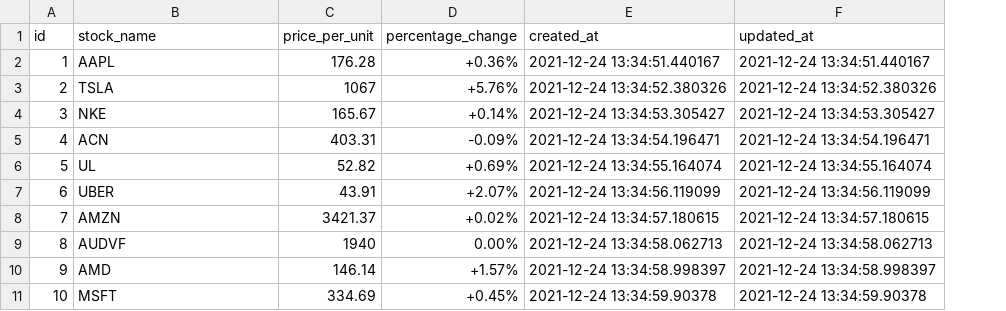
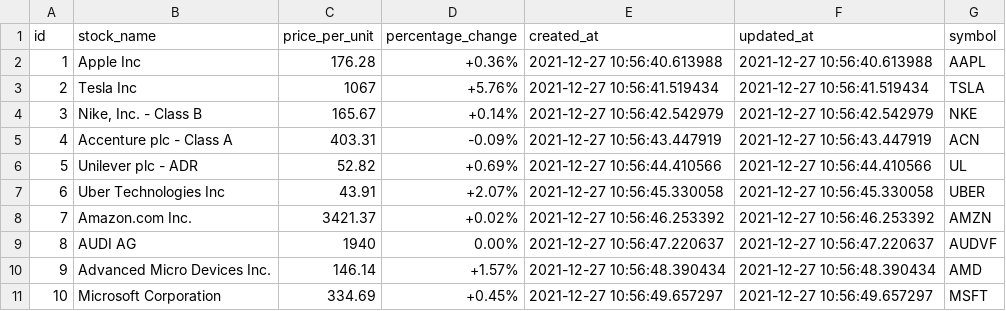
Before and after one commit to stanley-tarce/stock-app, a CSV file: markets.csv, drawn as a sheet; only a part is shown; the diff covers the shown part only; the diff names each change by its address in the sheet, - before the commit and + after, or states it on an @@ line.

Commit message:
update seed, replace markets.csv with latest seed data

```diff
--- a/markets.csv
+++ b/markets.csv
+column G (symbol), rows 2-11: AAPL | TSLA | NKE | ACN | UL | UBER | AMZN | AUDVF | AMD | MSFT
-B2 (stock_name): AAPL
+B2 (stock_name): Apple Inc
-E2 (created_at): 2021-12-24 13:34:51.440167
+E2 (created_at): 2021-12-27 10:56:40.613988
-F2 (updated_at): 2021-12-24 13:34:51.440167
+F2 (updated_at): 2021-12-27 10:56:40.613988
-B3 (stock_name): TSLA
+B3 (stock_name): Tesla Inc
-E3 (created_at): 2021-12-24 13:34:52.380326
+E3 (created_at): 2021-12-27 10:56:41.519434
-F3 (updated_at): 2021-12-24 13:34:52.380326
+F3 (updated_at): 2021-12-27 10:56:41.519434
-B4 (stock_name): NKE
+B4 (stock_name): Nike, Inc. - Class B
-E4 (created_at): 2021-12-24 13:34:53.305427
+E4 (created_at): 2021-12-27 10:56:42.542979
-F4 (updated_at): 2021-12-24 13:34:53.305427
+F4 (updated_at): 2021-12-27 10:56:42.542979
-B5 (stock_name): ACN
+B5 (stock_name): Accenture plc - Class A
-E5 (created_at): 2021-12-24 13:34:54.196471
+E5 (created_at): 2021-12-27 10:56:43.447919
-F5 (updated_at): 2021-12-24 13:34:54.196471
+F5 (updated_at): 2021-12-27 10:56:43.447919
-B6 (stock_name): UL
+B6 (stock_name): Unilever plc - ADR
-E6 (created_at): 2021-12-24 13:34:55.164074
+E6 (created_at): 2021-12-27 10:56:44.410566
-F6 (updated_at): 2021-12-24 13:34:55.164074
+F6 (updated_at): 2021-12-27 10:56:44.410566
-B7 (stock_name): UBER
+B7 (stock_name): Uber Technologies Inc
-E7 (created_at): 2021-12-24 13:34:56.119099
+E7 (created_at): 2021-12-27 10:56:45.330058
-F7 (updated_at): 2021-12-24 13:34:56.119099
+F7 (updated_at): 2021-12-27 10:56:45.330058
-B8 (stock_name): AMZN
+B8 (stock_name): Amazon.com Inc.
-E8 (created_at): 2021-12-24 13:34:57.180615
+E8 (created_at): 2021-12-27 10:56:46.253392
-F8 (updated_at): 2021-12-24 13:34:57.180615
+F8 (updated_at): 2021-12-27 10:56:46.253392
-B9 (stock_name): AUDVF
+B9 (stock_name): AUDI AG
-E9 (created_at): 2021-12-24 13:34:58.062713
+E9 (created_at): 2021-12-27 10:56:47.220637
-F9 (updated_at): 2021-12-24 13:34:58.062713
+F9 (updated_at): 2021-12-27 10:56:47.220637
-B10 (stock_name): AMD
+B10 (stock_name): Advanced Micro Devices Inc.
-E10 (created_at): 2021-12-24 13:34:58.998397
+E10 (created_at): 2021-12-27 10:56:48.390434
-F10 (updated_at): 2021-12-24 13:34:58.998397
+F10 (updated_at): 2021-12-27 10:56:48.390434
-B11 (stock_name): MSFT
+B11 (stock_name): Microsoft Corporation
-E11 (created_at): 2021-12-24 13:34:59.90378
+E11 (created_at): 2021-12-27 10:56:49.657297
-F11 (updated_at): 2021-12-24 13:34:59.90378
+F11 (updated_at): 2021-12-27 10:56:49.657297
```
Also changed, not shown: 123 edited cells elsewhere in this file, 2 other files.
